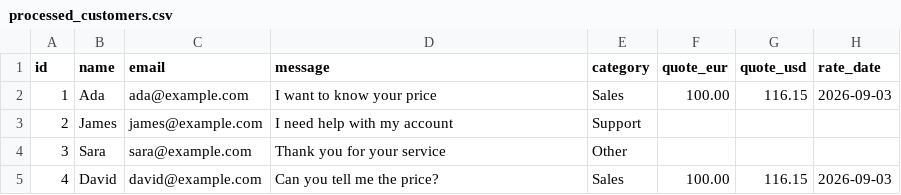
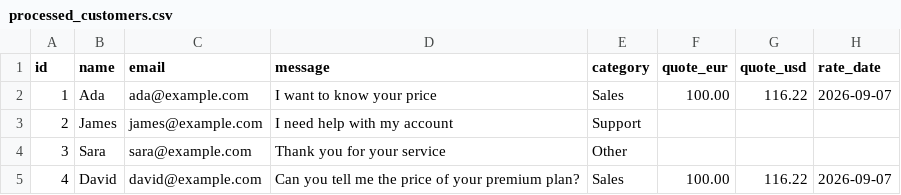
Before and after one commit to Bembec/AutoFlow, a CSV file: processed_customers.csv, drawn as a sheet.

```diff
--- a/processed_customers.csv
+++ b/processed_customers.csv
@@ -1,5 +1,5 @@
 id,name,email,message,category,quote_eur,quote_usd,rate_date
-1,Ada,ada@example.com,I want to know your price,Sales,100.00,116.15,2026-09-03
+1,Ada,ada@example.com,I want to know your price,Sales,100.00,116.22,2026-09-07
 2,James,james@example.com,I need help with my account,Support,,,
 3,Sara,sara@example.com,Thank you for your service,Other,,,
-4,David,david@example.com,Can you tell me the price?,Sales,100.00,116.15,2026-09-03
+4,David,david@example.com,Can you tell me the price of your premium plan?,Sales,100.00,116.22,2026-09-07
```
Also changed, not shown: customers.csv, 6 other files.
